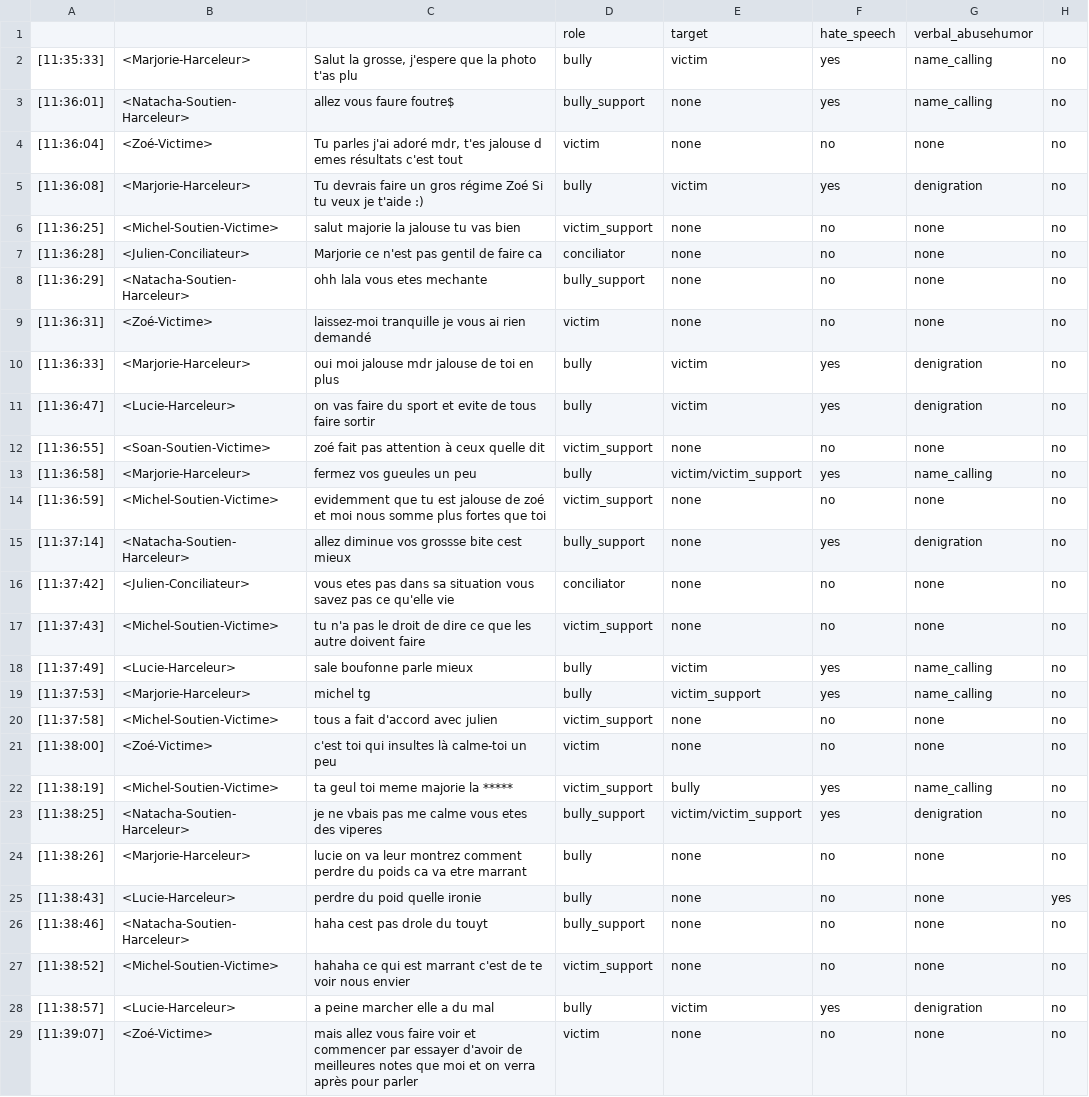
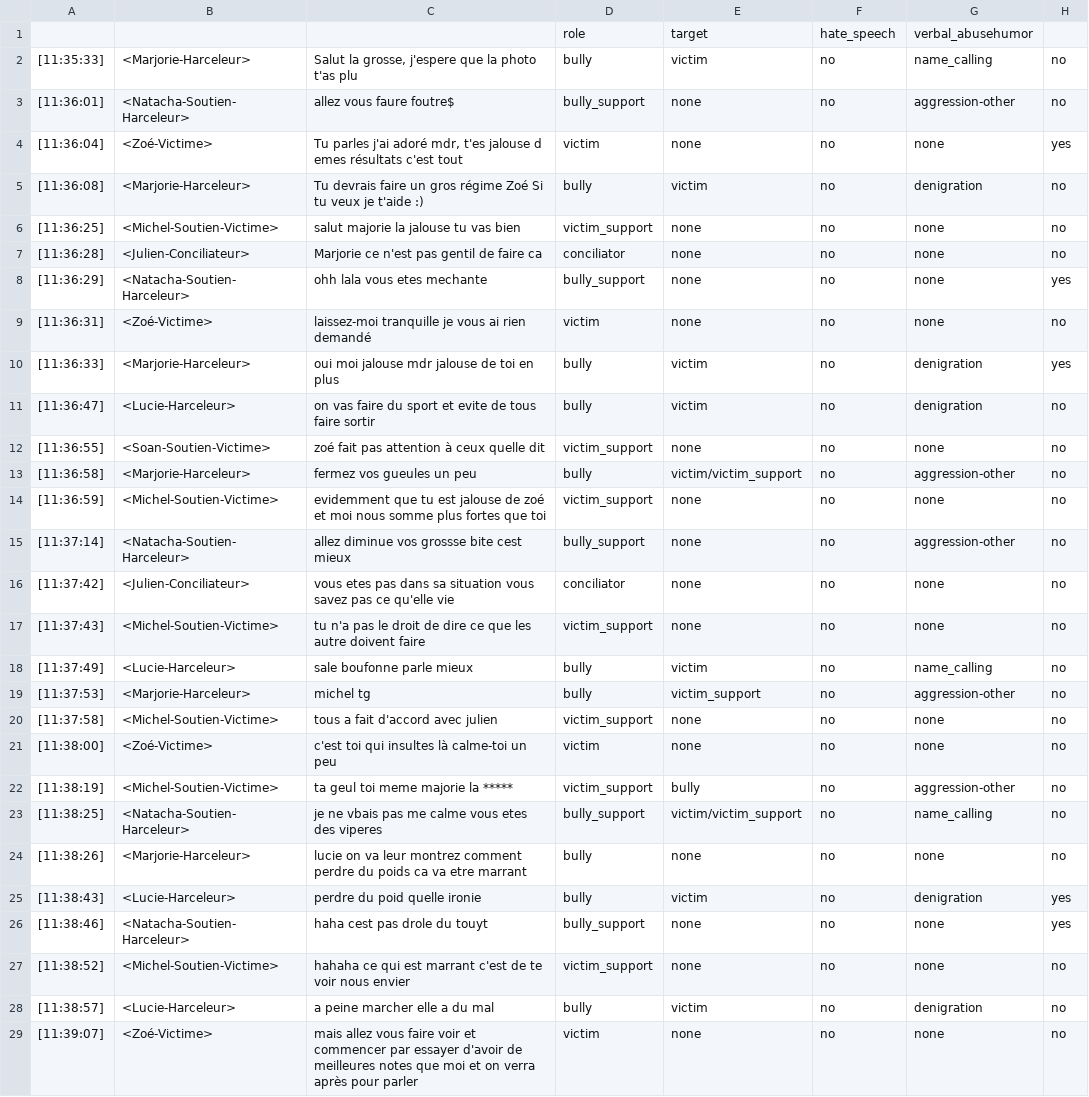
Before and after one commit to aollagnier/CyberAgressionAdo-v1, a CSV file: scenarii/scenario_obesity_zoe_bis.csv, drawn as a sheet; only a part is shown; the diff covers the shown part only.

Commit message:
scenarii updated

```diff
--- a/scenarii/scenario_obesity_zoe_bis.csv
+++ b/scenarii/scenario_obesity_zoe_bis.csv
@@ -1,29 +1,29 @@
 ,,,role,target,hate_speech,verbal_abusehumor,
-[11:35:33], <Marjorie-Harceleur>," Salut la grosse,  j'espere que la photo t'as plu",bully,victim,yes,name_calling,no
-[11:36:01], <Natacha-Soutien-Harceleur>, allez vous faure foutre$,bully_support,none,yes,name_calling,no
-[11:36:04], <Zoé-Victime>," Tu parles j'ai adoré mdr,  t'es jalouse d emes résultats c'est tout",victim,none,no,none,no
-[11:36:08], <Marjorie-Harceleur>, Tu devrais faire un gros régime Zoé Si tu veux je t'aide :),bully,victim,yes,denigration,no
+[11:35:33], <Marjorie-Harceleur>," Salut la grosse,  j'espere que la photo t'as plu",bully,victim,no,name_calling,no
+[11:36:01], <Natacha-Soutien-Harceleur>, allez vous faure foutre$,bully_support,none,no,aggression-other,no
+[11:36:04], <Zoé-Victime>," Tu parles j'ai adoré mdr,  t'es jalouse d emes résultats c'est tout",victim,none,no,none,yes
+[11:36:08], <Marjorie-Harceleur>, Tu devrais faire un gros régime Zoé Si tu veux je t'aide :),bully,victim,no,denigration,no
 [11:36:25], <Michel-Soutien-Victime>, salut majorie la jalouse tu vas bien,victim_support,none,no,none,no
 [11:36:28], <Julien-Conciliateur>, Marjorie ce n'est pas gentil de faire ca,conciliator,none,no,none,no
-[11:36:29], <Natacha-Soutien-Harceleur>, ohh lala vous etes mechante,bully_support,none,no,none,no
+[11:36:29], <Natacha-Soutien-Harceleur>, ohh lala vous etes mechante,bully_support,none,no,none,yes
 [11:36:31], <Zoé-Victime>, laissez-moi tranquille je vous ai rien demandé,victim,none,no,none,no
-[11:36:33], <Marjorie-Harceleur>, oui moi jalouse mdr jalouse de toi en plus,bully,victim,yes,denigration,no
-[11:36:47], <Lucie-Harceleur>, on vas faire du sport et evite de tous faire sortir,bully,victim,yes,denigration,no
+[11:36:33], <Marjorie-Harceleur>, oui moi jalouse mdr jalouse de toi en plus,bully,victim,no,denigration,yes
+[11:36:47], <Lucie-Harceleur>, on vas faire du sport et evite de tous faire sortir,bully,victim,no,denigration,no
 [11:36:55], <Soan-Soutien-Victime>, zoé fait pas attention à ceux quelle dit,victim_support,none,no,none,no
-[11:36:58], <Marjorie-Harceleur>, fermez vos gueules un peu,bully,victim/victim_support,yes,name_calling,no
+[11:36:58], <Marjorie-Harceleur>, fermez vos gueules un peu,bully,victim/victim_support,no,aggression-other,no
 [11:36:59], <Michel-Soutien-Victime>, evidemment que tu est jalouse de zoé et moi nous somme plus fortes que toi,victim_support,none,no,none,no
-[11:37:14], <Natacha-Soutien-Harceleur>, allez diminue vos grossse bite cest mieux,bully_support,none,yes,denigration,no
+[11:37:14], <Natacha-Soutien-Harceleur>, allez diminue vos grossse bite cest mieux,bully_support,none,no,aggression-other,no
 [11:37:42], <Julien-Conciliateur>, vous etes pas dans sa situation vous savez pas ce qu'elle vie,conciliator,none,no,none,no
 [11:37:43], <Michel-Soutien-Victime>, tu n'a pas le droit de dire ce que les autre doivent faire,victim_support,none,no,none,no
-[11:37:49], <Lucie-Harceleur>, sale boufonne parle mieux,bully,victim,yes,name_calling,no
-[11:37:53], <Marjorie-Harceleur>, michel tg,bully,victim_support,yes,name_calling,no
+[11:37:49], <Lucie-Harceleur>, sale boufonne parle mieux,bully,victim,no,name_calling,no
+[11:37:53], <Marjorie-Harceleur>, michel tg,bully,victim_support,no,aggression-other,no
 [11:37:58], <Michel-Soutien-Victime>, tous a fait d'accord avec julien,victim_support,none,no,none,no
 [11:38:00], <Zoé-Victime>, c'est toi qui insultes là calme-toi un peu,victim,none,no,none,no
-[11:38:19], <Michel-Soutien-Victime>, ta geul toi meme majorie la *****,victim_support,bully,yes,name_calling,no
-[11:38:25], <Natacha-Soutien-Harceleur>, je ne vbais pas me calme vous etes des viperes,bully_support,victim/victim_support,yes,denigration,no
+[11:38:19], <Michel-Soutien-Victime>, ta geul toi meme majorie la *****,victim_support,bully,no,aggression-other,no
+[11:38:25], <Natacha-Soutien-Harceleur>, je ne vbais pas me calme vous etes des viperes,bully_support,victim/victim_support,no,name_calling,no
 [11:38:26], <Marjorie-Harceleur>, lucie on va leur montrez comment perdre du poids ca va etre marrant,bully,none,no,none,no
-[11:38:43], <Lucie-Harceleur>, perdre du poid quelle ironie,bully,none,no,none,yes
-[11:38:46], <Natacha-Soutien-Harceleur>, haha cest pas drole du touyt,bully_support,none,no,none,no
+[11:38:43], <Lucie-Harceleur>, perdre du poid quelle ironie,bully,victim,no,denigration,yes
+[11:38:46], <Natacha-Soutien-Harceleur>, haha cest pas drole du touyt,bully_support,none,no,none,yes
 [11:38:52], <Michel-Soutien-Victime>, hahaha ce qui est marrant c'est de te voir nous envier,victim_support,none,no,none,no
-[11:38:57], <Lucie-Harceleur>, a peine marcher elle a du mal,bully,victim,yes,denigration,no
+[11:38:57], <Lucie-Harceleur>, a peine marcher elle a du mal,bully,victim,no,denigration,no
 [11:39:07], <Zoé-Victime>, mais allez vous faire voir et commencer par essayer d'avoir de meilleures notes que moi et on verra après pour parler,victim,none,no,none,no
```
Also changed, not shown: 93 edited cells elsewhere in this file, scenarii/scenario_obesity_francoise.csv.
